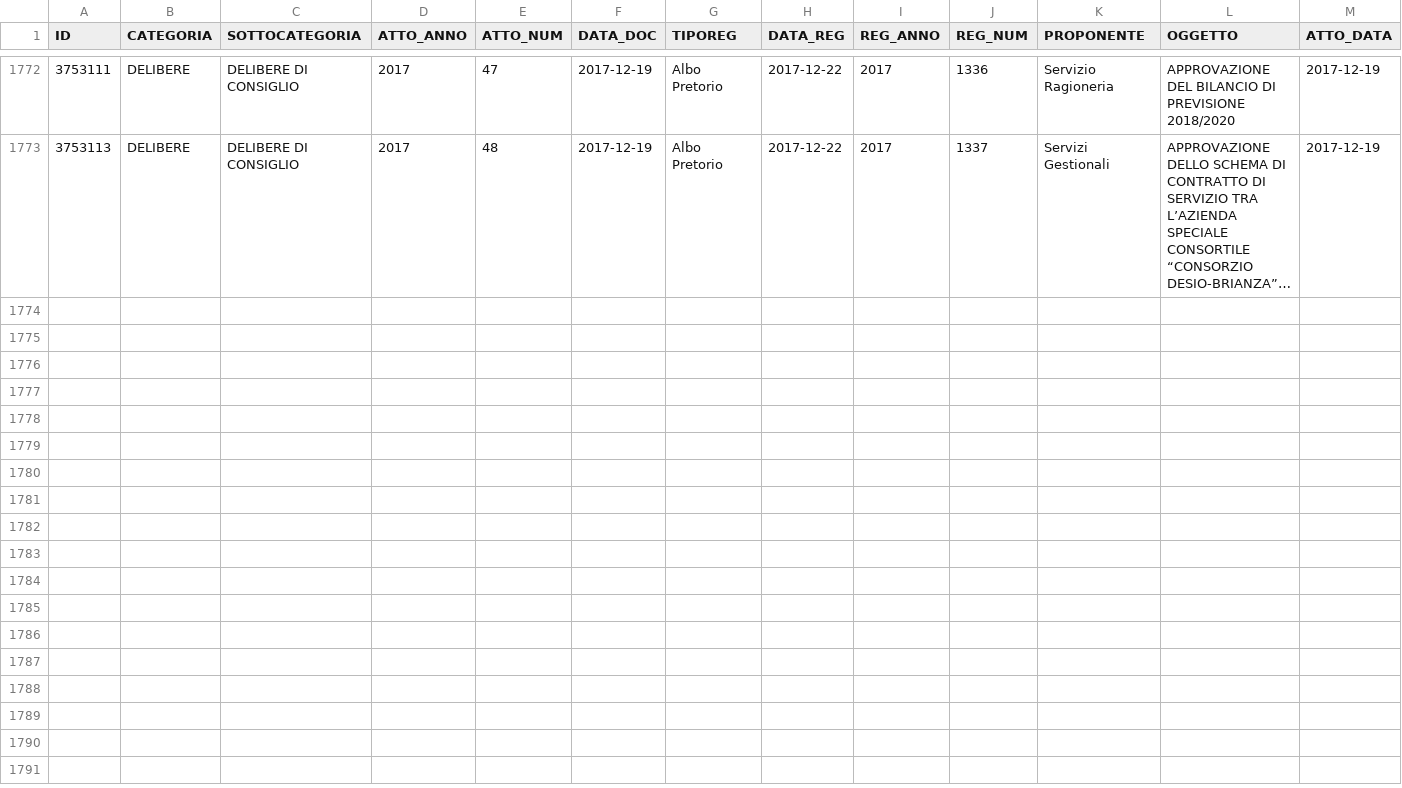
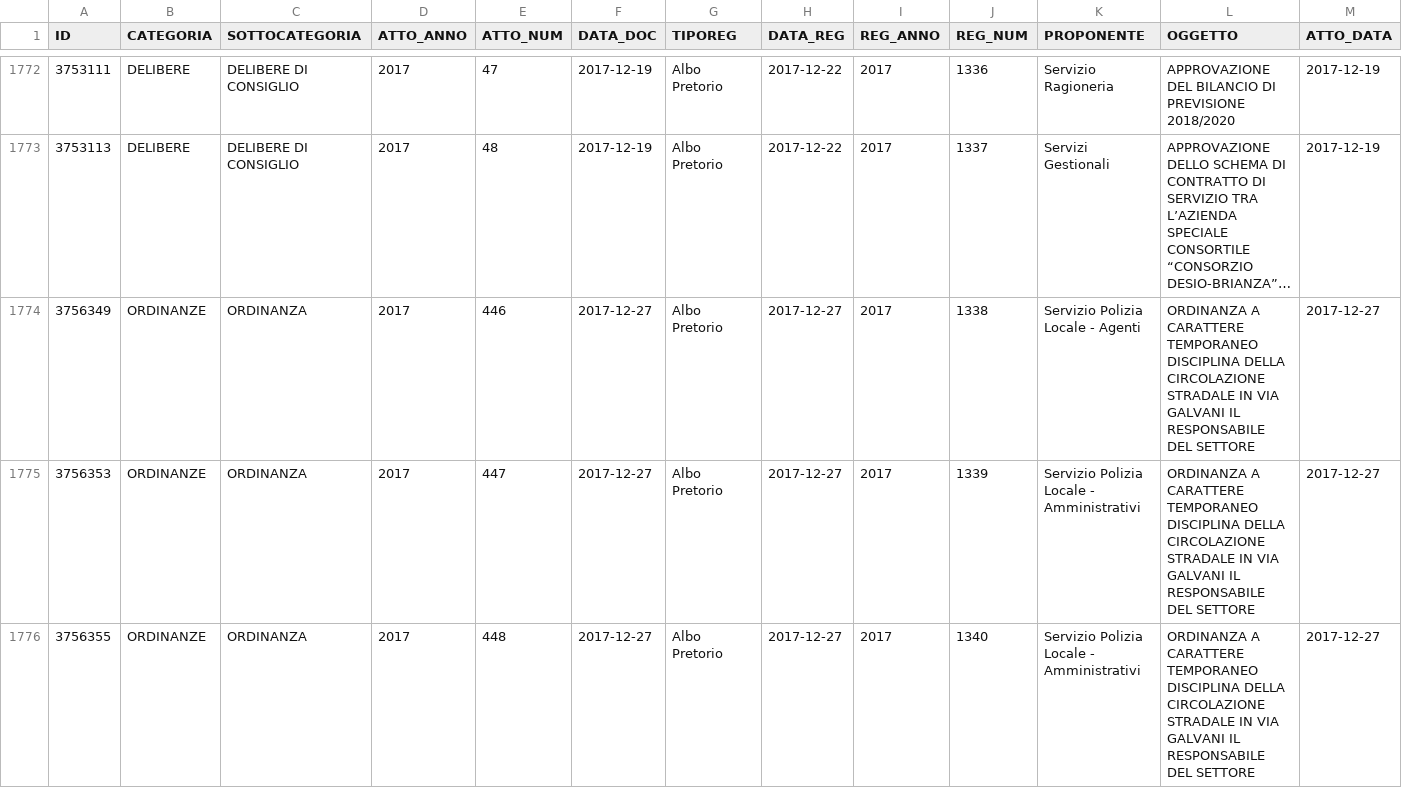
Before and after one commit to ipersoft/trasparenzadesio, a CSV file: attidesio.csv, drawn as a sheet; only a part is shown, gaps mark what is left out; long unchanged cells end in …; rows hold the shown columns only; the diff names each change by its address in the sheet, - before the commit and + after, or states it on an @@ line.

```diff
--- a/attidesio.csv
+++ b/attidesio.csv
+row 1774: 3756349 | ORDINANZE | ORDINANZA | 2017 | 446 | 2017-12-27 | Albo Pretorio | 2017-12-27 | 2017 | 1338 | Servizio Polizia Locale - Agenti | ORDINANZA A CARATTERE TEMPORANEO DISCIPLINA DELLA CIRCOLAZIONE STRADALE IN VIA GALVANI IL RESPONSABILE DEL SETTORE | 2017-12-27
+row 1775: 3756353 | ORDINANZE | ORDINANZA | 2017 | 447 | 2017-12-27 | Albo Pretorio | 2017-12-27 | 2017 | 1339 | Servizio Polizia Locale - Amministrativi | ORDINANZA A CARATTERE TEMPORANEO DISCIPLINA DELLA CIRCOLAZIONE STRADALE IN VIA GALVANI IL RESPONSABILE DEL SETTORE | 2017-12-27
+row 1776: 3756355 | ORDINANZE | ORDINANZA | 2017 | 448 | 2017-12-27 | Albo Pretorio | 2017-12-27 | 2017 | 1340 | Servizio Polizia Locale - Amministrativi | ORDINANZA A CARATTERE TEMPORANEO DISCIPLINA DELLA CIRCOLAZIONE STRADALE IN VIA GALVANI IL RESPONSABILE DEL SETTORE | 2017-12-27
```
Also changed, not shown: 1 other file.
